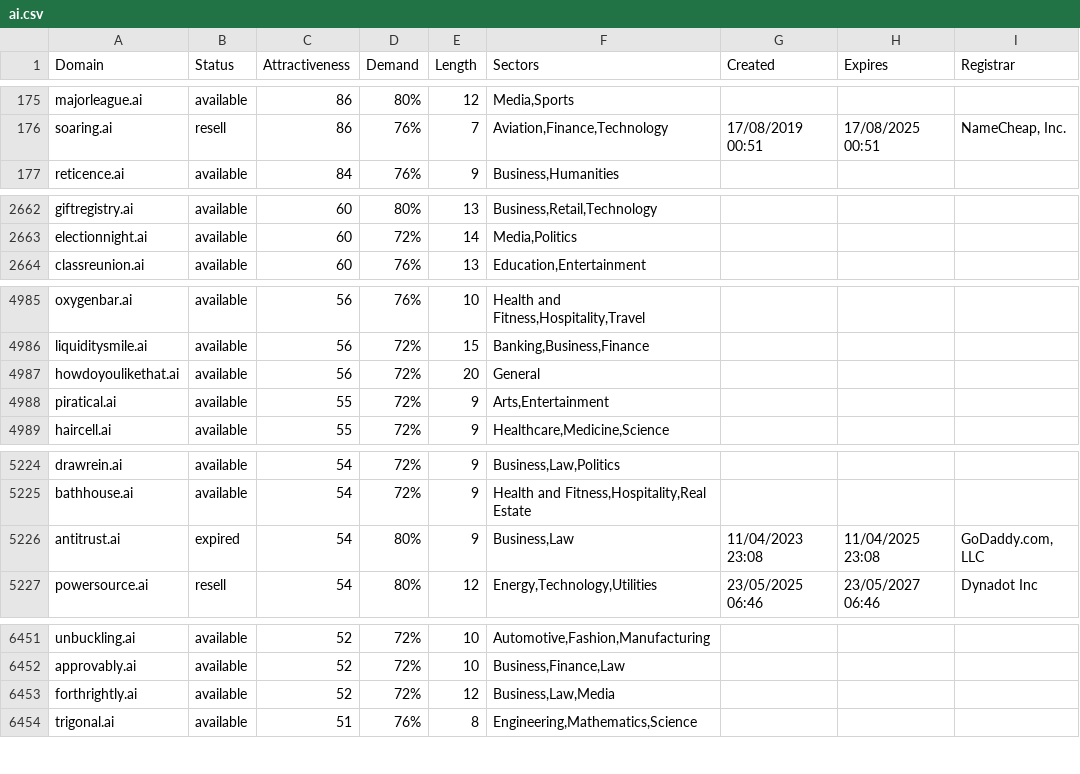
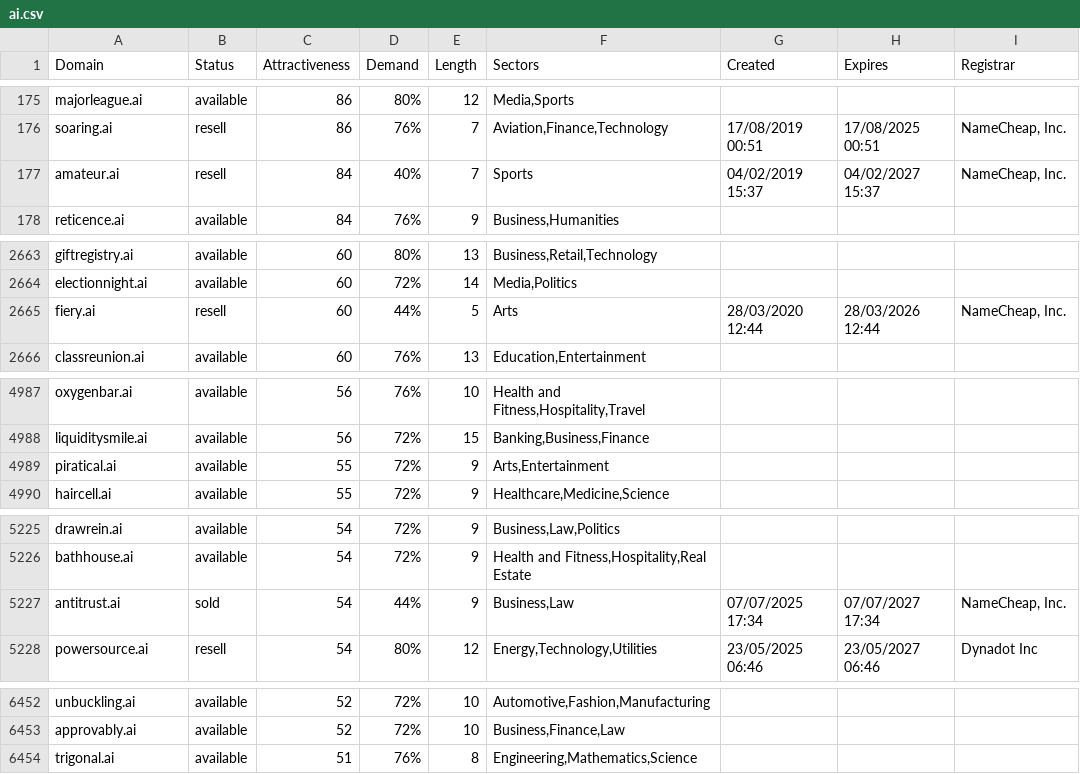
Before and after one commit to UniqueDomains/ai-oneword-domains, a CSV file: ai.csv, drawn as a sheet; only a part is shown, gaps mark what is left out; the diff covers the shown part only.

Commit message:
Domains update

```diff
--- a/ai.csv
+++ b/ai.csv
@@ -176,2 +176,3 @@ majorleague.ai,available,86,80%,12,"Media,Sports",,,
 soaring.ai,resell,86,76%,7,"Aviation,Finance,Technology",17/08/2019 00:51,17/08/2025 00:51,"NameCheap, Inc."
+amateur.ai,resell,84,40%,7,Sports,04/02/2019 15:37,04/02/2027 15:37,"NameCheap, Inc."
 reticence.ai,available,84,76%,9,"Business,Humanities",,,
@@ -2663,2 +2664,3 @@ giftregistry.ai,available,60,80%,13,"Business,Retail,Technology",,,
 electionnight.ai,available,60,72%,14,"Media,Politics",,,
+fiery.ai,resell,60,44%,5,Arts,28/03/2020 12:44,28/03/2026 12:44,"NameCheap, Inc."
 classreunion.ai,available,60,76%,13,"Education,Entertainment",,,
@@ -4986,3 +4988,2 @@ oxygenbar.ai,available,56,76%,10,"Health and Fitness,Hospitality,Travel",,,
 liquiditysmile.ai,available,56,72%,15,"Banking,Business,Finance",,,
-howdoyoulikethat.ai,available,56,72%,20,General,,,
 piratical.ai,available,55,72%,9,"Arts,Entertainment",,,
@@ -5225,3 +5226,3 @@ drawrein.ai,available,54,72%,9,"Business,Law,Politics",,,
 bathhouse.ai,available,54,72%,9,"Health and Fitness,Hospitality,Real Estate",,,
-antitrust.ai,expired,54,80%,9,"Business,Law",11/04/2023 23:08,11/04/2025 23:08,"GoDaddy.com, LLC"
+antitrust.ai,sold,54,44%,9,"Business,Law",07/07/2025 17:34,07/07/2027 17:34,"NameCheap, Inc."
 powersource.ai,resell,54,80%,12,"Energy,Technology,Utilities",23/05/2025 06:46,23/05/2027 06:46,Dynadot Inc
@@ -6452,3 +6453,2 @@ unbuckling.ai,available,52,72%,10,"Automotive,Fashion,Manufacturing",,,
 approvably.ai,available,52,72%,10,"Business,Finance,Law",,,
-forthrightly.ai,available,52,72%,12,"Business,Law,Media",,,
 trigonal.ai,available,51,76%,8,"Engineering,Mathematics,Science",,,
```
Also changed, not shown: 46 edited cells elsewhere in this file, 2 other files.
